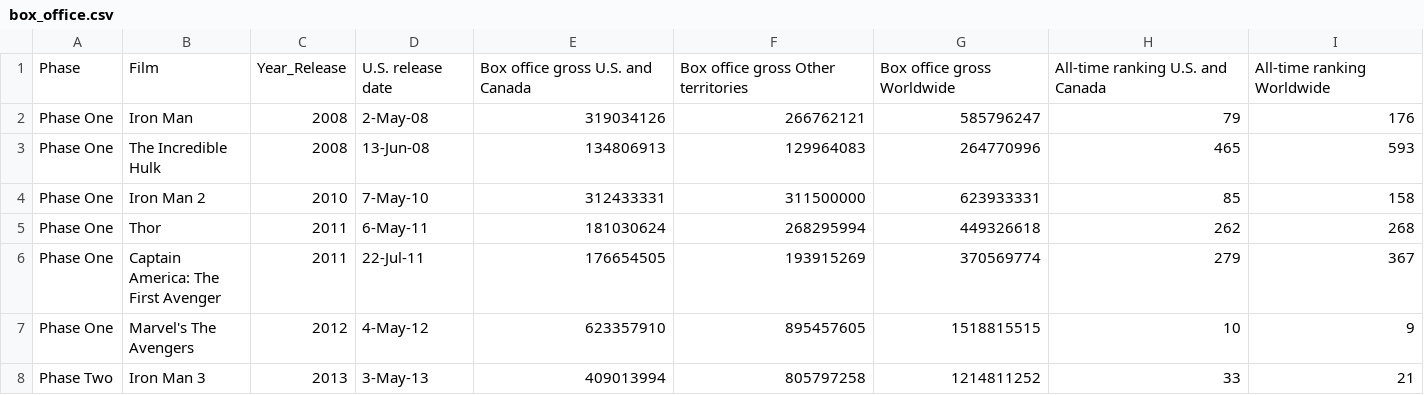
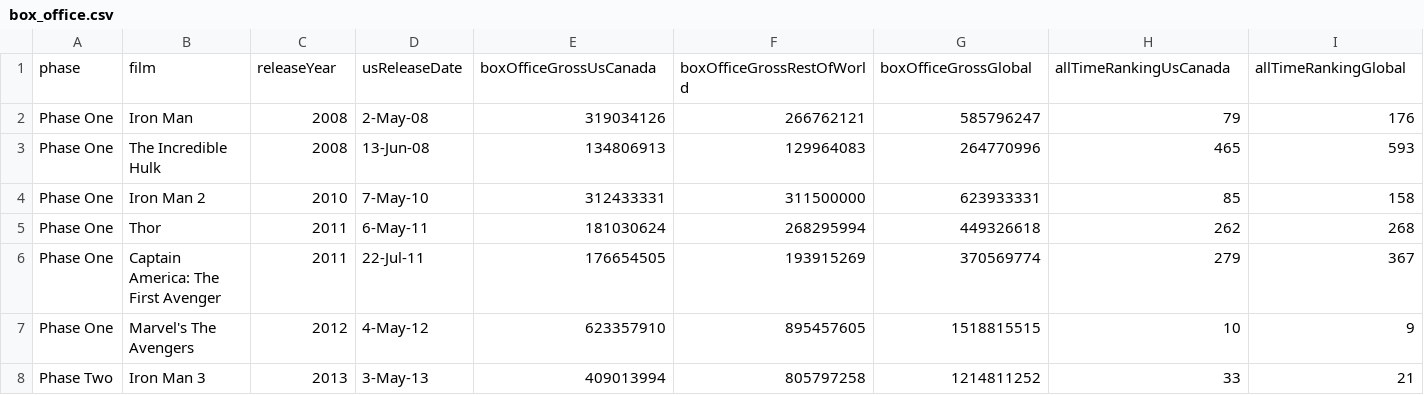
Before and after one commit to abarrie2/abarrie2.github.io, a CSV file: data/box_office.csv, drawn as a sheet; only a part is shown; removed rows and columns are numbered as before the commit, all else as after; rows hold the shown columns only; the diff names each change by its address in the sheet, - before the commit and + after, or states it on an @@ line.

```diff
--- a/data/box_office.csv
+++ b/data/box_office.csv
-row 1: Phase | Film | Year_Release | U.S. release date | Box office gross U.S. and Canada | Box office gross Other territories | Box office gross Worldwide | All-time ranking U.S. and Canada | All-time ranking Worldwide
+row 1: phase | film | releaseYear | usReleaseDate | boxOfficeGrossUsCanada | boxOfficeGrossRestOfWorld | boxOfficeGrossGlobal | allTimeRankingUsCanada | allTimeRankingGlobal
```
Also changed, not shown: 2 other files.
